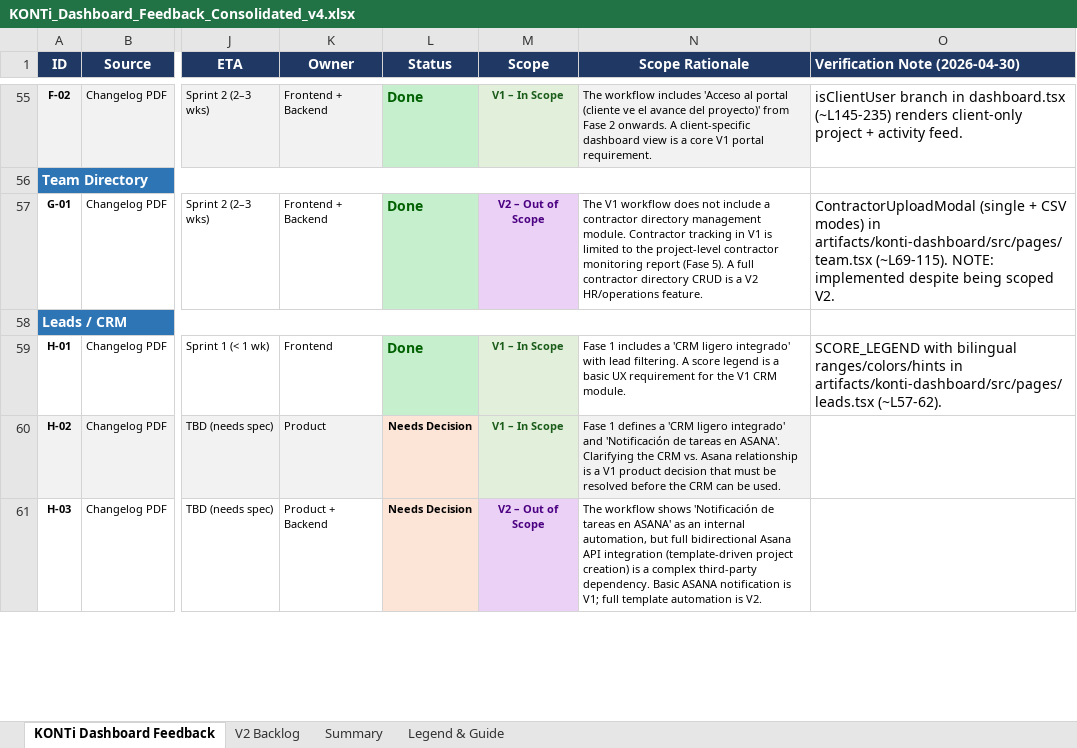
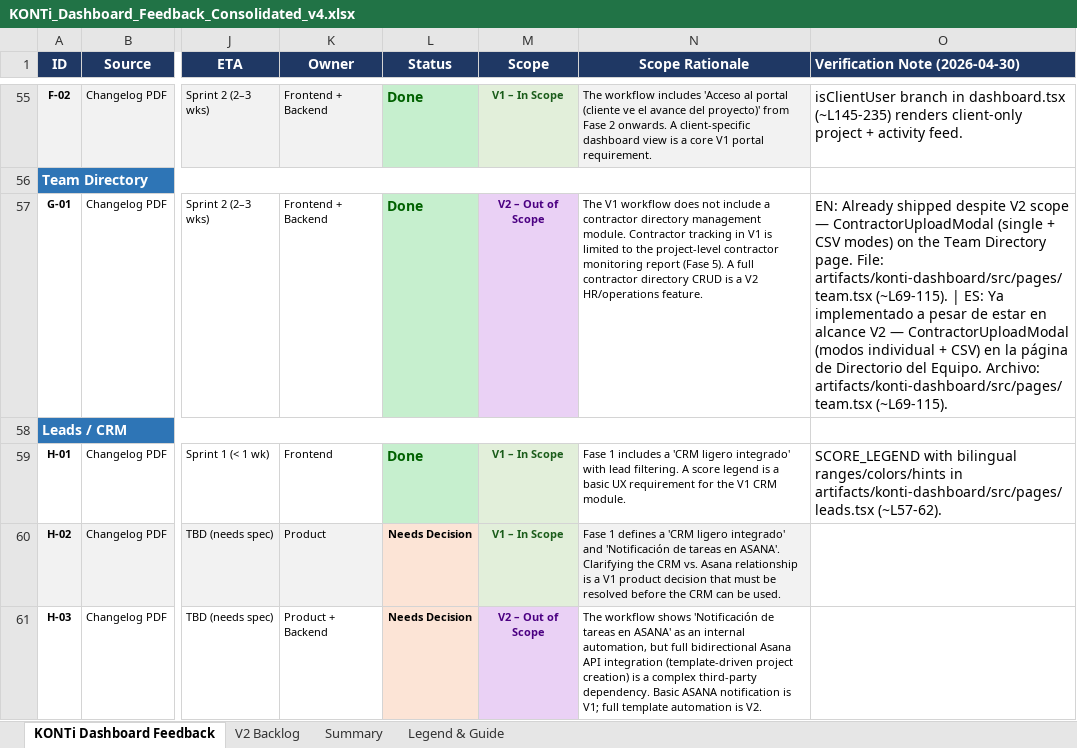
Before and after one commit to gmena83/Arch-Firm-Hub, an Excel workbook: attached_assets/reports/KONTi_Dashboard_Feedback_Consolidated_v4.xlsx, sheet KONTi Dashboard Feedback, drawn as a sheet; only a part is shown, gaps mark what is left out; values as stored, in another font and other column widths than the file's, no borders; the diff names each change by its address in the sheet, - before the commit and + after, or states it on an @@ line.

Commit message:
Task #119 — Reconcile feedback report: flip 5 already-shipped rows to Done
Five rows (A-07, C-11, E-01, E-02, G-01) were already shipped but still
showed Open in the reconciliation reports. This task closes the gap:

- scripts/reconcile_feedback_status.py
  - MAP table: A-07/C-11 → Done (#105 site photos), E-01/E-02 → Done
    (#106 permits split + legal header), G-01 → Done (already shipped
    in artifacts/konti-dashboard/src/pages/team.tsx).
  - Notes line refreshed.
  - Script now preserves the human-curated "Post-reconciliation fixes"
    appendix (Task #64) on regeneration: anything from the
    `## Post-reconciliation fixes` marker downward is read back from the
    existing file and re-appended after the script's own body.

- reports/feedback-status-reconciled.md (regenerated)
  - New totals: Open 8 / In Progress 0 / Done 41 / Done–needs-verification 1
    / Needs Decision 7. Task #64 appendix preserved.

- attached_assets/KONTi_Dashboard_Feedback_Consolidated_v3_addressed.xlsx
  - Regenerated by the script with the new statuses.

- attached_assets/reports/KONTi_Dashboard_Feedback_Consolidated_v4.xlsx
  - Helper scripts/_v4_flip_done.py mirrors A-07, E-01, E-02 (status flip
    + bilingual EN | ES verification notes) and refreshes the G-01
    verification note to bilingual EN | ES (G-01 was already Done in v4
    but the note was English-only). C-11 was already Done in v4 with a
    bilingual note (left untouched).
  - V2 Backlog sheet: G-01 was still 'Open' there — flipped to Done.
  - Summary sheet:
    * 'By Status' refreshed to Done 31 / In Progress 10 / Open 9 /
      Needs Decision 7 = 57.
    * 'Audit snapshot (2026-04-30)' refreshed to the same totals.
    * 'Previous snapshot (2026-04-29)' explicitly preserved at the
      original 16 / 16 / 18 / 7 (the helper now walks Summary by
      section header instead of by label, so historical snapshots are
      no longer corrupted by duplicate labels).

- attached_assets/reports/KONTi_Feedback_Status_2026-04-30.md
  - Human-facing rollup updated: Done 31 (was 28), Open 9 (was 12).
  - A-07 added under Project Detail (Done 7); E-01 + E-02 added under
    Permits (Done 3). Open list trimmed to 9.

Architect review: pass, no critical findings.

No follow-ups proposed — the remaining V1 items (B-02, C-01, I-04) are
already covered by tasks #101, #115, #102, and V2 items are explicitly
not being planned per the user.

```diff
--- a/attached_assets/reports/KONTi_Dashboard_Feedback_Consolidated_v4.xlsx (sheet KONTi Dashboard Feedback)
+++ b/attached_assets/reports/KONTi_Dashboard_Feedback_Consolidated_v4.xlsx (sheet KONTi Dashboard Feedback)
-O57 (Verification Note (2026-04-30)): ContractorUploadModal (single + CSV modes) in artifacts/konti-dashboard/src/pages/team.tsx (~L69-115). NOTE: implemented despite being scoped V2.
+O57 (Verification Note (2026-04-30)): EN: Already shipped despite V2 scope — ContractorUploadModal (single + CSV modes) on the Team Directory page. File: artifacts/konti-dashboard/src/pages/team.tsx (~L69-115). | ES: Ya implementado a pesar de estar en alcance V2 — ContractorUploadModal (modos individual + CSV) en la página de Directorio del Equipo. Archivo: artifacts/konti-dashboard/src/pages/team.tsx (~L69-115).
```
Also changed, not shown: sheet Summary, sheet V2 Backlog, 1 other file.
